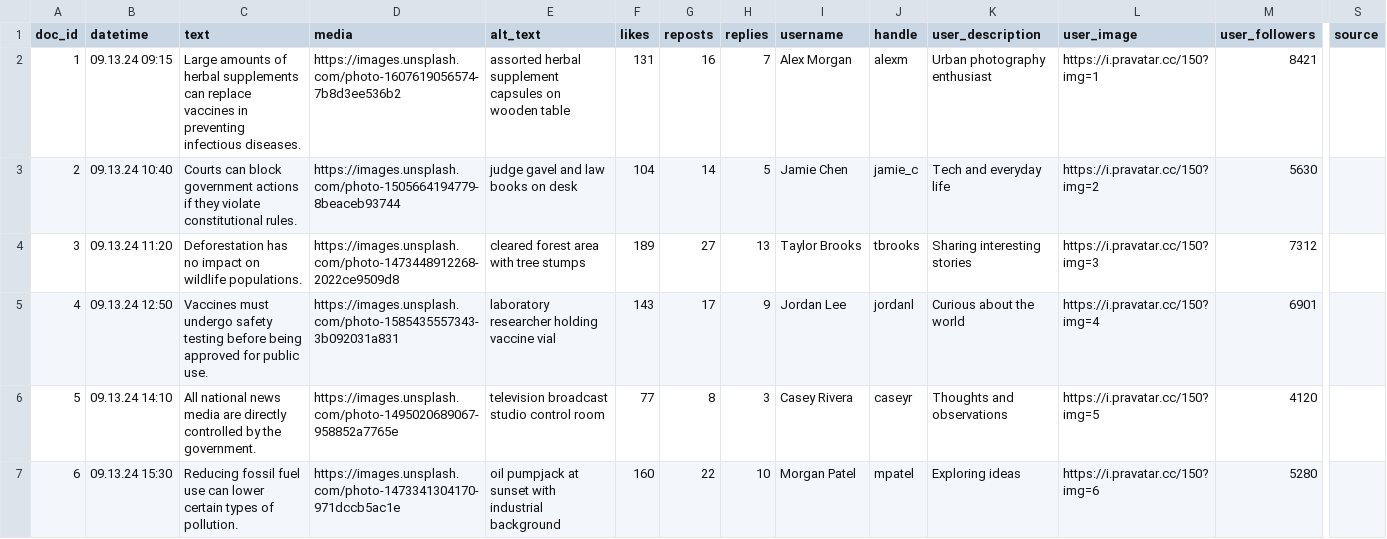
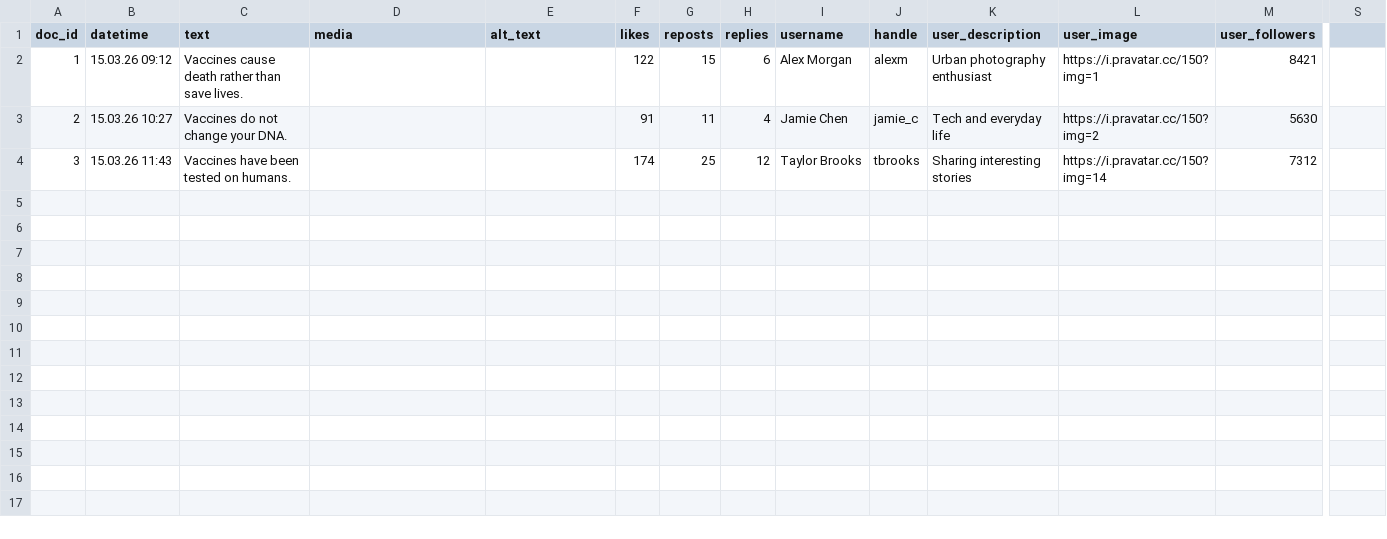
Before and after one commit to Rchel1/csv-feeds, a CSV file: set 2.csv, drawn as a sheet; only a part is shown, gaps mark what is left out; rows hold the shown columns only; the diff names each change by its address in the sheet, - before the commit and + after, or states it on an @@ line.

Commit message:
Update 2.csv

```diff
--- a/set 2.csv
+++ b/set 2.csv
-S1: source
+S1: (empty)
-B2 (datetime): 09.13.24 09:15
+B2 (datetime): 15.03.26 09:12
-C2 (text): Large amounts of herbal supplements can replace vaccines in preventing infectious diseases.
+C2 (text): Vaccines cause death rather than save lives.
-D2 (media): https://images.unsplash.com/photo-1607619056574-7b8d3ee536b2
+D2 (media): (empty)
-E2 (alt_text): assorted herbal supplement capsules on wooden table
+E2 (alt_text): (empty)
-F2 (likes): 131
+F2 (likes): 122
-G2 (reposts): 16
+G2 (reposts): 15
-H2 (replies): 7
+H2 (replies): 6
-B3 (datetime): 09.13.24 10:40
+B3 (datetime): 15.03.26 10:27
-C3 (text): Courts can block government actions if they violate constitutional rules.
+C3 (text): Vaccines do not change your DNA.
-D3 (media): https://images.unsplash.com/photo-1505664194779-8beaceb93744
+D3 (media): (empty)
-E3 (alt_text): judge gavel and law books on desk
+E3 (alt_text): (empty)
-F3 (likes): 104
+F3 (likes): 91
-G3 (reposts): 14
+G3 (reposts): 11
-H3 (replies): 5
+H3 (replies): 4
-B4 (datetime): 09.13.24 11:20
+B4 (datetime): 15.03.26 11:43
-C4 (text): Deforestation has no impact on wildlife populations.
+C4 (text): Vaccines have been tested on humans.
-D4 (media): https://images.unsplash.com/photo-1473448912268-2022ce9509d8
+D4 (media): (empty)
-E4 (alt_text): cleared forest area with tree stumps
+E4 (alt_text): (empty)
-F4 (likes): 189
+F4 (likes): 174
-G4 (reposts): 27
+G4 (reposts): 25
-H4 (replies): 13
+H4 (replies): 12
-L4 (user_image): https://i.pravatar.cc/150?img=3
+L4 (user_image): https://i.pravatar.cc/150?img=14
-row 5: 4 | 09.13.24 12:50 | Vaccines must undergo safety testing before being approved for public use. | https://images.unsplash.com/photo-1585435557343-3b092031a831 | laboratory researcher holding vaccine vial | 143 | 17 | 9 | Jordan Lee | jordanl | Curious about the world | https://i.pravatar.cc/150?img=4 | 6901
-row 6: 5 | 09.13.24 14:10 | All national news media are directly controlled by the government. | https://images.unsplash.com/photo-1495020689067-958852a7765e | television broadcast studio control room | 77 | 8 | 3 | Casey Rivera | caseyr | Thoughts and observations | https://i.pravatar.cc/150?img=5 | 4120
-row 7: 6 | 09.13.24 15:30 | Reducing fossil fuel use can lower certain types of pollution. | https://images.unsplash.com/photo-1473341304170-971dccb5ac1e | oil pumpjack at sunset with industrial background | 160 | 22 | 10 | Morgan Patel | mpatel | Exploring ideas | https://i.pravatar.cc/150?img=6 | 5280
```
